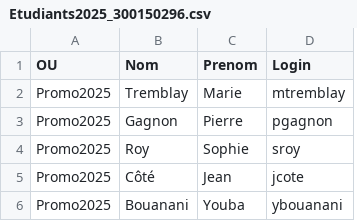
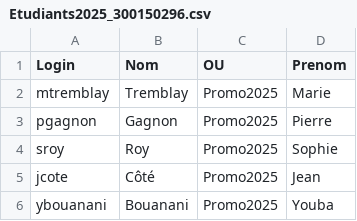
Before and after one commit to CollegeBoreal/INF1084-202-25A-04, a CSV file: 2.Utilisateurs/300150296/Etudiants2025_300150296.csv, drawn as a sheet; removed rows and columns are numbered as before the commit, all else as after; the diff names each change by its address in the sheet, - before the commit and + after, or states it on an @@ line.

```diff
--- a/2.Utilisateurs/300150296/Etudiants2025_300150296.csv
+++ b/2.Utilisateurs/300150296/Etudiants2025_300150296.csv
+column C (OU), rows 2-6: all Promo2025
-column D (Login), rows 2-6: mtremblay | pgagnon | sroy | jcote | ybouanani
-A1: OU
+A1: Login
-A2 (Login): Promo2025
+A2 (Login): mtremblay
-A3 (Login): Promo2025
+A3 (Login): pgagnon
-A4 (Login): Promo2025
+A4 (Login): sroy
-A5 (Login): Promo2025
+A5 (Login): jcote
-A6 (Login): Promo2025
+A6 (Login): ybouanani
```
Also changed, not shown: 10 other files.
